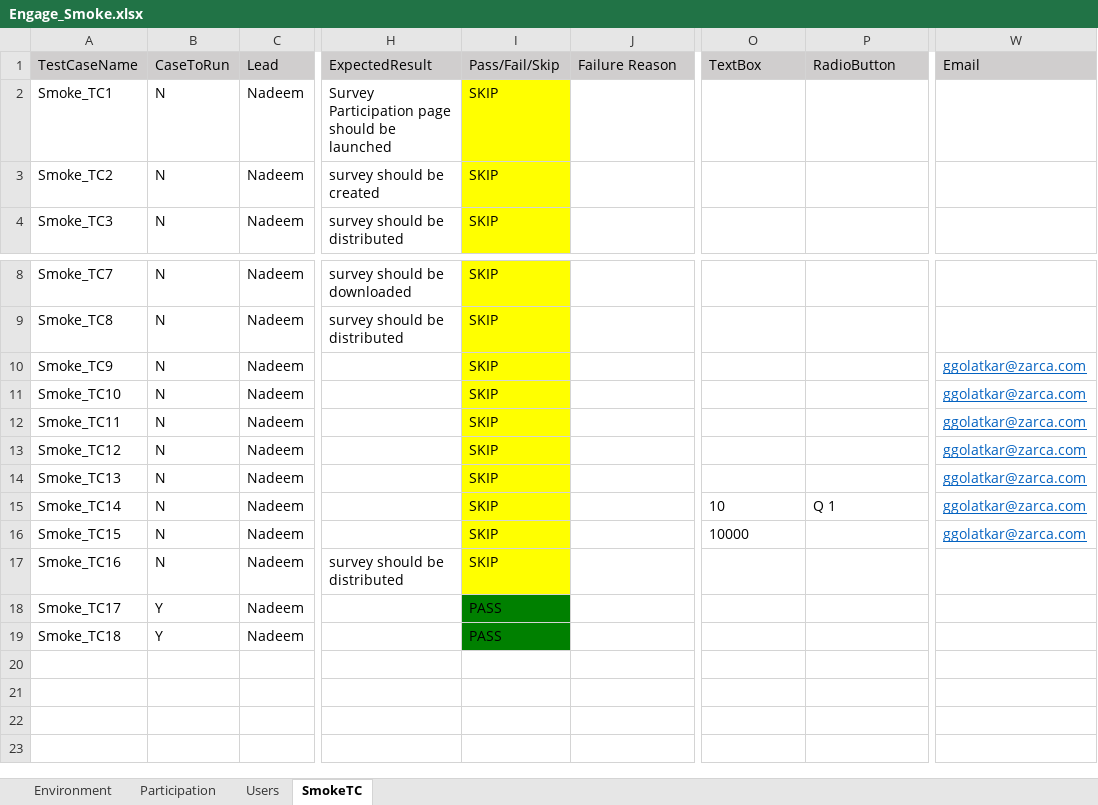
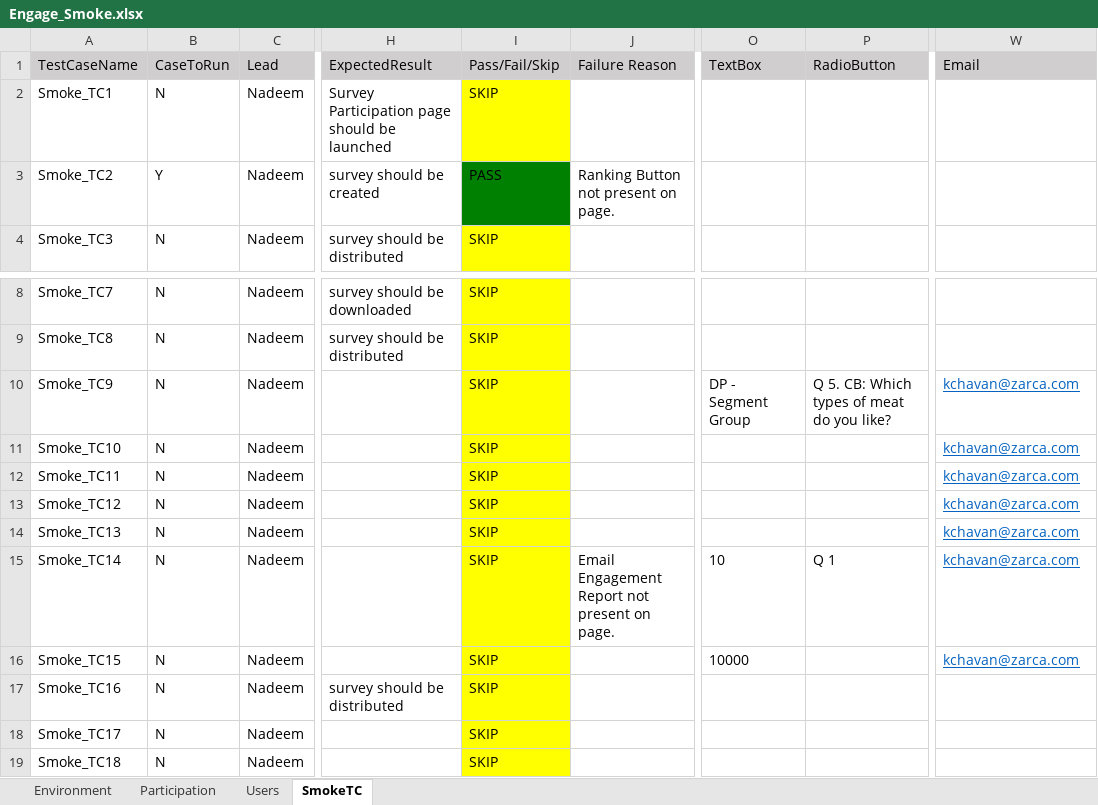
Before and after one commit to numankureshi/AuroraV2, an Excel workbook: Engage/Engage-Smoke/src/main/resources/excelfiles/Engage_Smoke.xlsx, sheet SmokeTC, drawn as a sheet; only a part is shown, gaps mark what is left out; values as stored, in another font and other column widths than the file's, no borders; the diff names each change by its address in the sheet, - before the commit and + after, or states it on an @@ line.

```diff
--- a/Engage/Engage-Smoke/src/main/resources/excelfiles/Engage_Smoke.xlsx (sheet SmokeTC)
+++ b/Engage/Engage-Smoke/src/main/resources/excelfiles/Engage_Smoke.xlsx (sheet SmokeTC)
-B3 (CaseToRun): N
+B3 (CaseToRun): Y
-I3 (Pass/Fail/Skip): SKIP
+I3 (Pass/Fail/Skip): PASS
-I3 fill: #FFFF00
+I3 fill: #008000
-J3 (Failure Reason): (empty)
+J3 (Failure Reason): Ranking Button not present on page.
-O10 (TextBox): (empty)
+O10 (TextBox): DP - Segment Group
-P10 (RadioButton): (empty)
+P10 (RadioButton): Q 5. CB: Which types of meat do you like?
-W10:W16 (Email): ggolatkar@zarca.com
+W10:W16 (Email): kchavan@zarca.com
-J15 (Failure Reason): (empty)
+J15 (Failure Reason): Email Engagement Report not present on page.
-B18:B19 (CaseToRun): Y
+B18:B19 (CaseToRun): N
-I18:I19 (Pass/Fail/Skip): PASS
+I18:I19 (Pass/Fail/Skip): SKIP
-I18:I19 fill: #008000
+I18:I19 fill: #FFFF00
```
Also changed, not shown: Engage/Research-Smoke/src/main/resources/excelfiles/Research_Smoke.xlsx, Engage/Sogo-Smoke/src/main/resources/excelfiles/Sogo_Smoke.xlsx, 13 other files.
